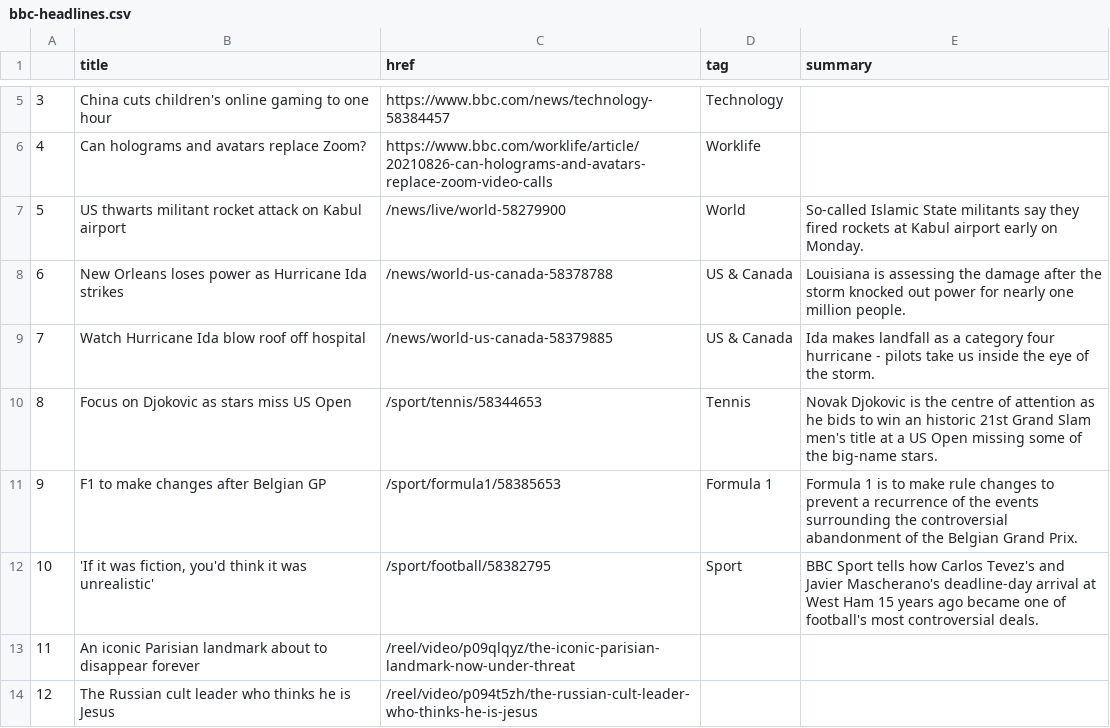
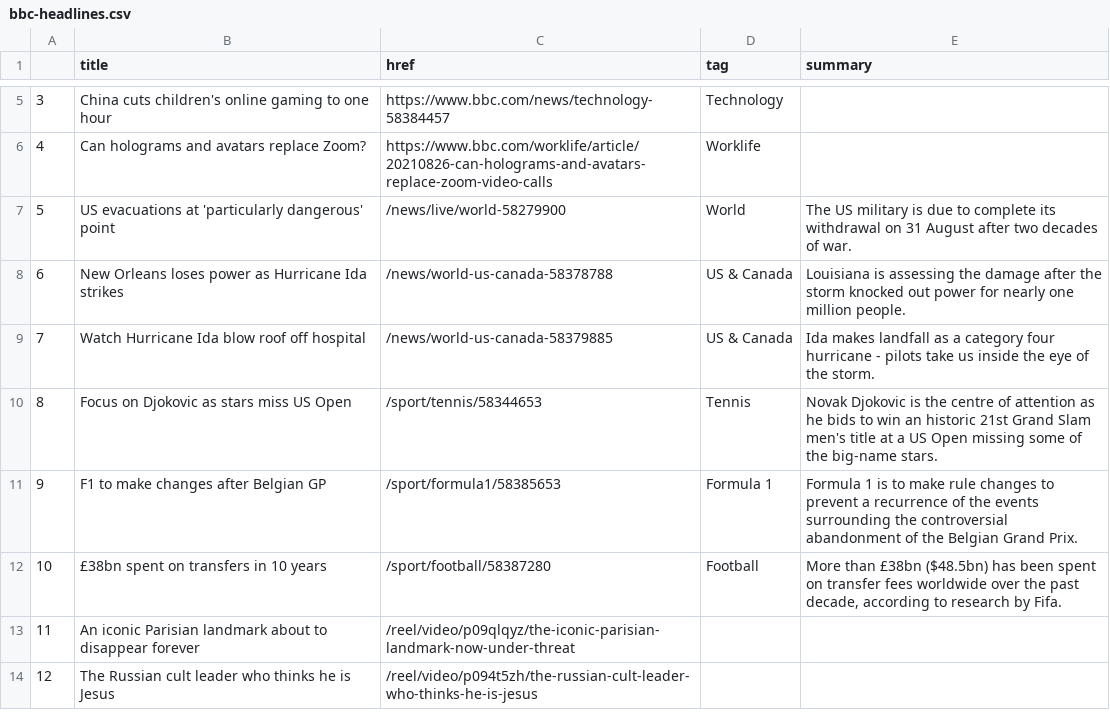
Before and after one commit to alyssafrndz/automatic-scraper, a CSV file: bbc-headlines.csv, drawn as a sheet; only a part is shown, gaps mark what is left out.

```diff
--- a/bbc-headlines.csv
+++ b/bbc-headlines.csv
@@ -6,3 +6,3 @@
 4,Can holograms and avatars replace Zoom?,https://www.bbc.com/worklife/article/20210826-can-holograms-and-avatars-replace-zoom-video-calls,Worklife,
-5,US thwarts militant rocket attack on Kabul airport,/news/live/world-58279900,World,So-called Islamic State militants say they fired rockets at Kabul airport early on Monday.
+5,US evacuations at 'particularly dangerous' point,/news/live/world-58279900,World,The US military is due to complete its withdrawal on 31 August after two decades of war.
 6,New Orleans loses power as Hurricane Ida strikes,/news/world-us-canada-58378788,US & Canada,Louisiana is assessing the damage after the storm knocked out power for nearly one million people.
@@ -11,3 +11,3 @@
 9,F1 to make changes after Belgian GP,/sport/formula1/58385653,Formula 1,Formula 1 is to make rule changes to prevent a recurrence of the events surrounding the controversial abandonment of the Belgian Grand Prix.
-10,"'If it was fiction, you'd think it was unrealistic'",/sport/football/58382795,Sport,BBC Sport tells how Carlos Tevez's and Javier Mascherano's deadline-day arrival at West Ham 15 years ago became one of football's most controversial deals.
+10,£38bn spent on transfers in 10 years,/sport/football/58387280,Football,"More than £38bn ($48.5bn) has been spent on transfer fees worldwide over the past decade, according to research by Fifa."
 11,An iconic Parisian landmark about to disappear forever,/reel/video/p09qlqyz/the-iconic-parisian-landmark-now-under-threat,,
```
